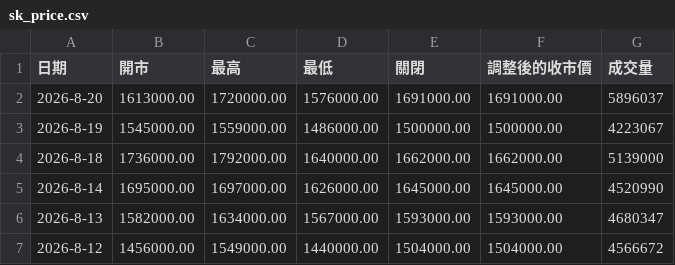
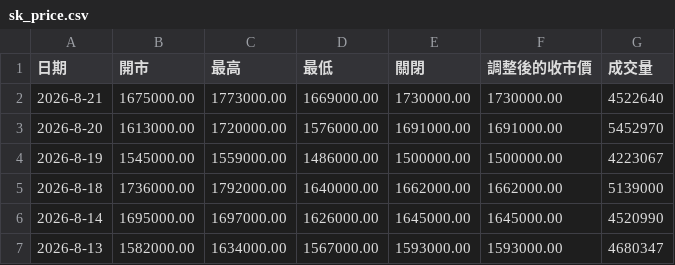
Before and after one commit to w1z1x0/Hynix-Leverage-Dynamics, a CSV file: sk_price.csv, drawn as a sheet; only a part is shown; the shorter side is filled out with more unchanged rows.

```diff
--- a/sk_price.csv
+++ b/sk_price.csv
@@ -1,3 +1,4 @@
 日期,開市,最高,最低,關閉,調整後的收市價,成交量
-2026-8-20,1613000.00,1720000.00,1576000.00,1691000.00,1691000.00,5896037
+2026-8-21,1675000.00,1773000.00,1669000.00,1730000.00,1730000.00,4522640
+2026-8-20,1613000.00,1720000.00,1576000.00,1691000.00,1691000.00,5452970
 2026-8-19,1545000.00,1559000.00,1486000.00,1500000.00,1500000.00,4223067
```
Also changed, not shown: 7709_price.csv.
